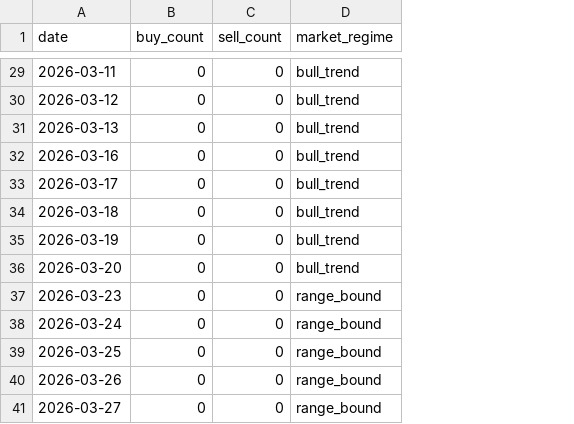
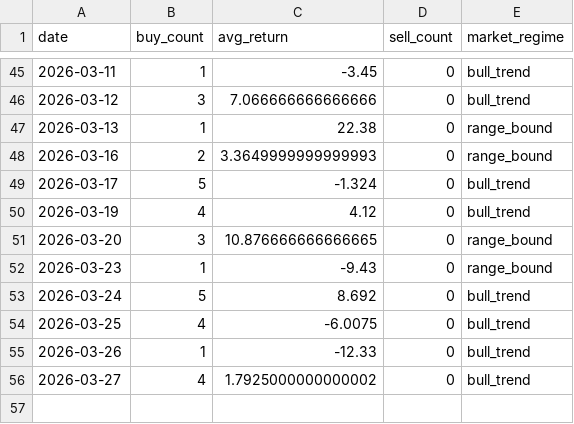
Before and after one commit to mylin102/squeeze-strategy, a CSV file: backtests/historical/tw_baseline_daily.csv, drawn as a sheet; only a part is shown, gaps mark what is left out; removed rows and columns are numbered as before the commit, all else as after; the diff covers the shown part only; the diff names each change by its address in the sheet, - before the commit and + after, or states it on an @@ line.

```diff
--- a/backtests/historical/tw_baseline_daily.csv
+++ b/backtests/historical/tw_baseline_daily.csv
+column C (avg_return), rows 45-56: -3.45 | 7.066666666666666 | 22.38 | 3.3649999999999993 | -1.324 | 4.12 | 10.876666666666665 | -9.43 | 8.692 | -6.0075 | -12.33 | 1.7925000000000002
-B45 (buy_count): 0
+B45 (buy_count): 1
-B46 (buy_count): 0
+B46 (buy_count): 3
-B47 (buy_count): 0
+B47 (buy_count): 1
-E47:E48 (market_regime): bull_trend
+E47:E48 (market_regime): range_bound
-B48 (buy_count): 0
+B48 (buy_count): 2
-B49 (buy_count): 0
+B49 (buy_count): 5
-row 34: 2026-03-18 | 0 | 0 | bull_trend
-B50 (buy_count): 0
+B50 (buy_count): 4
-B51 (buy_count): 0
+B51 (buy_count): 3
-E51 (market_regime): bull_trend
+E51 (market_regime): range_bound
-B52 (buy_count): 0
+B52 (buy_count): 1
-B53 (buy_count): 0
+B53 (buy_count): 5
-E53:E56 (market_regime): range_bound
+E53:E56 (market_regime): bull_trend
-B54 (buy_count): 0
+B54 (buy_count): 4
-B55 (buy_count): 0
+B55 (buy_count): 1
-B56 (buy_count): 0
+B56 (buy_count): 4
```
Also changed, not shown: 20 added rows, 4 removed rows and 34 edited cells elsewhere in this file, 3 other files.
